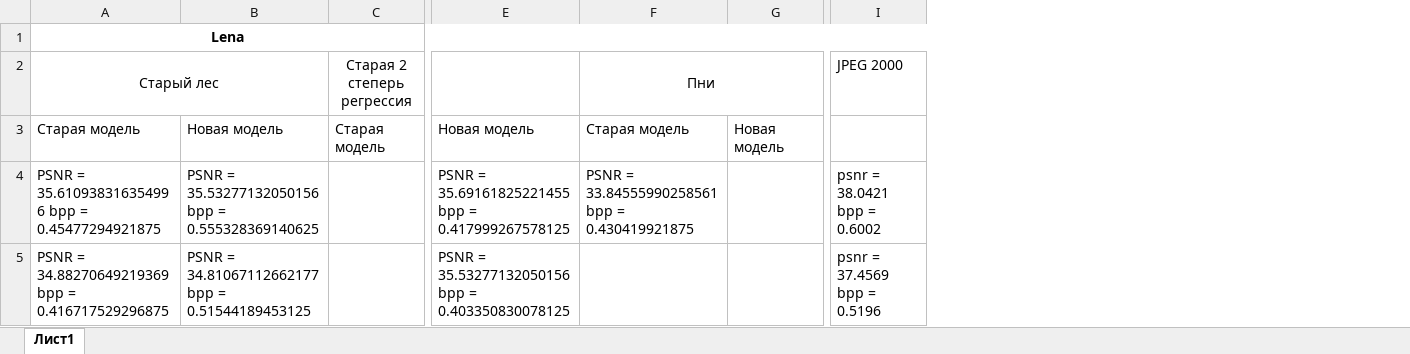
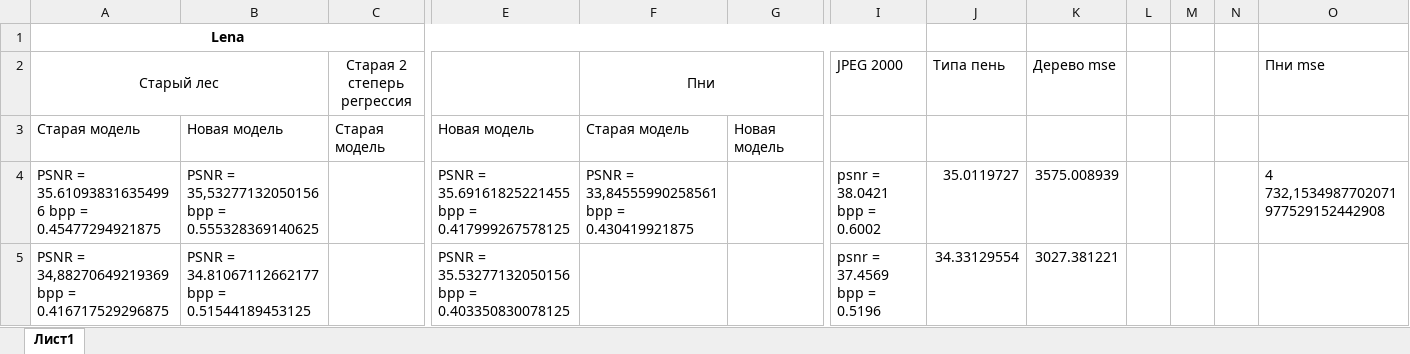
Before and after one commit to drkwdck/Codec, an Excel workbook: Книга1.xlsx, sheet Лист1, drawn as a sheet; only a part is shown, gaps mark what is left out; values as stored, in another font and other column widths than the file's, no borders; the diff covers the shown part only; the diff names each change by its address in the sheet, - before the commit and + after, or states it on an @@ line.

```diff
--- a/Книга1.xlsx (sheet Лист1)
+++ b/Книга1.xlsx (sheet Лист1)
+column J, rows 2-5: Типа пень |  | 35.0119727 | 34.33129554
+column K, rows 2-5: Дерево mse |  | 3575.008939 | 3027.381221
+column L, empty
+column M, empty
+column N, empty
+column O, rows 2-4: Пни mse |  | 4 732,1534987702071977529152442908
-B4: PSNR = 35.53277132050156 bpp =…
+B4: PSNR = 35,53277132050156 bpp =…
-F4: PSNR = 33.84555990258561 bpp = 0.430419921875
+F4: PSNR = 33,84555990258561 bpp = 0.430419921875
-A5: PSNR = 34.88270649219369 bpp =…
+A5: PSNR = 34,88270649219369 bpp =…
```
Also changed, not shown: 5 edited cells elsewhere in this sheet, 2 other files.
